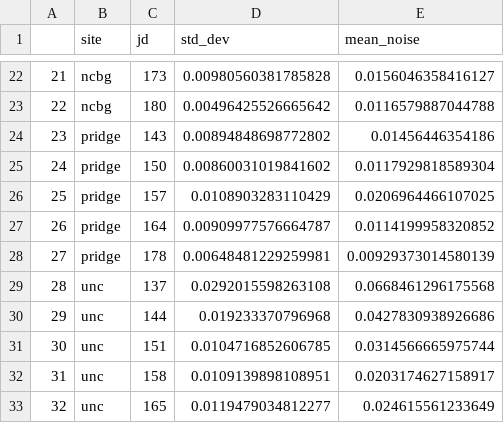
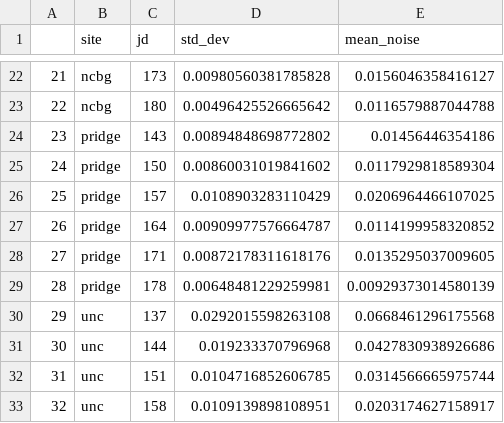
Before and after one commit to hurlbertlab/cicadas2024, a CSV file: data/cicada_noise.csv, drawn as a sheet; only a part is shown, gaps mark what is left out; the shorter side is filled out with more unchanged rows; addresses are those after the commit; the diff names each change by its address in the sheet, - before the commit and + after, or states it on an @@ line.

```diff
--- a/data/cicada_noise.csv
+++ b/data/cicada_noise.csv
+row 28: 27 | pridge | 171 | 0.00872178311618176 | 0.0135295037009605
@@ column A renumbered from row 29 down @@
```
Also changed, not shown: data/cicada_output.csv, data/results_confvspecies/AmpVBGGN.csv, 3 other files.
